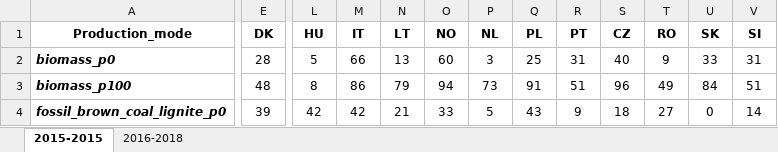
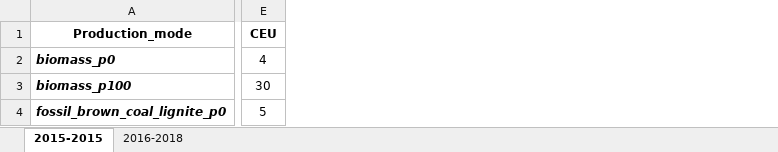
Before and after one commit to bperr/ecl_cost_models, an Excel workbook: Templates/Prices_inputs.xlsx, sheet 2015-2015, drawn as a sheet; only a part is shown, gaps mark what is left out; values as stored, in another font and other column widths than the file's, no borders; conditional formats not drawn; removed rows and columns are numbered as before the commit, all else as after; the diff covers the shown part only; the diff names each change by its address in the sheet, - before the commit and + after, or states it on an @@ line.

Commit message:
Correction Pays en Zones pour Prices_inputs
Correction du template Prices_inputs avec les coûts marginaux par zones et non par pays + du test dans read_price_hypothesis

```diff
--- a/Templates/Prices_inputs.xlsx (sheet 2015-2015)
+++ b/Templates/Prices_inputs.xlsx (sheet 2015-2015)
-column E (DK), rows 2-4: 28 | 48 | 39
+column E (CEU), rows 2-4: 4 | 30 | 5
-column L (HU), rows 2-4: 5 | 8 | 42
-column M (IT), rows 2-4: 66 | 86 | 42
-column N (LT), rows 2-4: 13 | 79 | 21
-column O (NO), rows 2-4: 60 | 94 | 33
-column P (NL), rows 2-4: 3 | 73 | 5
-column Q (PL), rows 2-4: 25 | 91 | 43
-column R (PT), rows 2-4: 31 | 51 | 9
-column S (CZ), rows 2-4: 40 | 96 | 18
-column T (RO), rows 2-4: 9 | 49 | 27
-column U (SK), rows 2-4: 33 | 84 | 0
-column V (SI), rows 2-4: 31 | 51 | 14
```
Also changed, not shown: 2 removed columns and 341 edited cells elsewhere in this sheet, sheet 2016-2018, formulas that keep their value, 1 other file.
